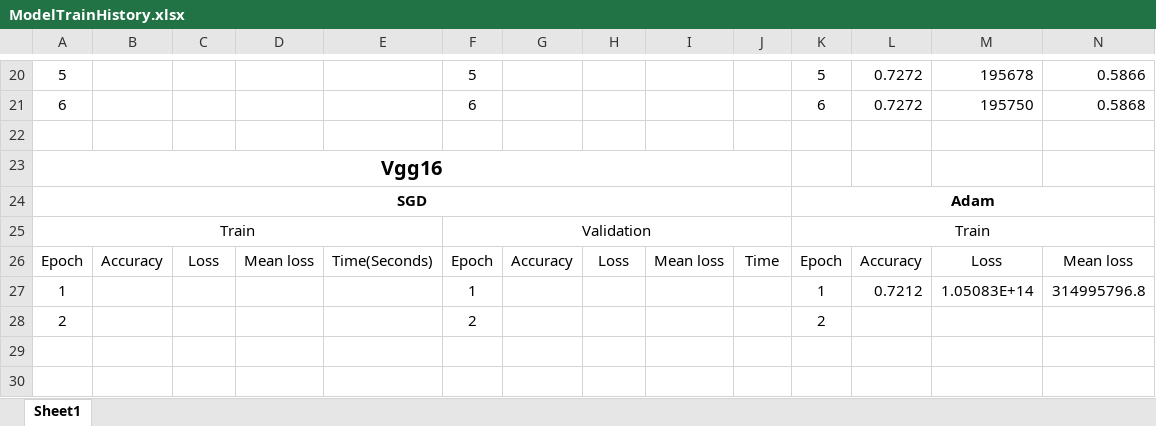
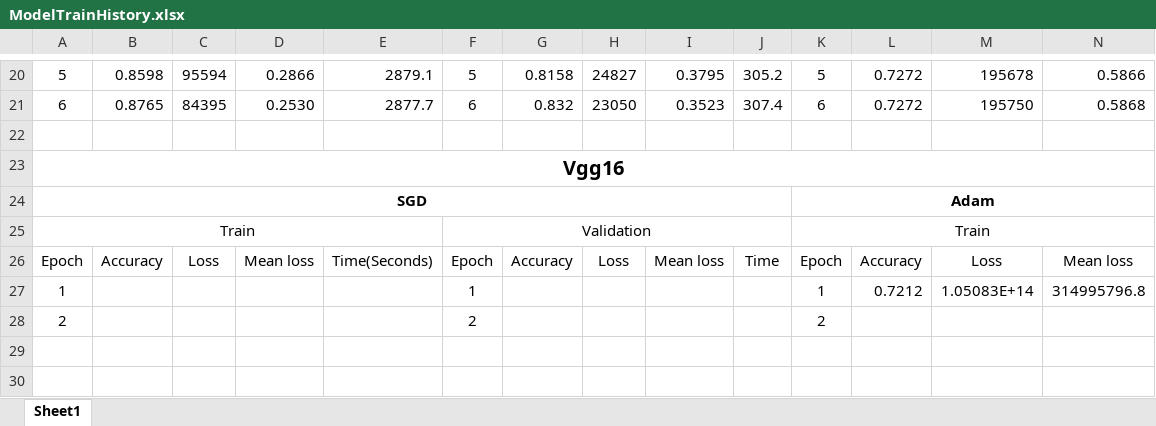
Before and after one commit to EITFOTM/2024FinTechathon_AI, an Excel workbook: Chen Lunchao/ModelTrainHistory.xlsx, sheet Sheet1, drawn as a sheet; only a part is shown, gaps mark what is left out; values as stored, in another font and other column widths than the file's, no borders; the diff covers the shown part only; the diff names each change by its address in the sheet, - before the commit and + after, or states it on an @@ line.

```diff
--- a/Chen Lunchao/ModelTrainHistory.xlsx (sheet Sheet1)
+++ b/Chen Lunchao/ModelTrainHistory.xlsx (sheet Sheet1)
-B20: (empty)
+B20: 0.8598
-C20: (empty)
+C20: 95594
-D20: (empty)
+D20: 0.2866
-E20: (empty)
+E20: 2879.1
-G20: (empty)
+G20: 0.8158
-H20: (empty)
+H20: 24827
-I20: (empty)
+I20: 0.3795
-J20: (empty)
+J20: 305.2
-B21: (empty)
+B21: 0.8765
-C21: (empty)
+C21: 84395
-D21: (empty)
+D21: 0.2530
-E21: (empty)
+E21: 2877.7
-G21: (empty)
+G21: 0.832
-H21: (empty)
+H21: 23050
-I21: (empty)
+I21: 0.3523
-J21: (empty)
+J21: 307.4
-A23:J23 merged
+A23:T23 merged
```
Also changed, not shown: 32 edited cells elsewhere in this sheet, 2 other files.
